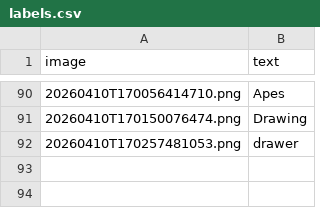
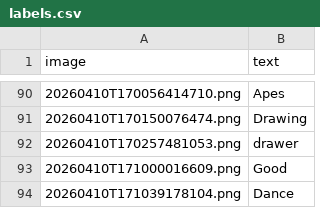
Before and after one commit to goyalsgit/Virtual_paint_and_handwritten-text-recognizer, a CSV file: custom_dataset/labels.csv, drawn as a sheet; only a part is shown, gaps mark what is left out; the diff names each change by its address in the sheet, - before the commit and + after, or states it on an @@ line.

Commit message:
more dataset added by keshav

```diff
--- a/custom_dataset/labels.csv
+++ b/custom_dataset/labels.csv
+row 93: 20260410T171000016609.png | Good
+row 94: 20260410T171039178104.png | Dance
```
Also changed, not shown: 2 other files.
